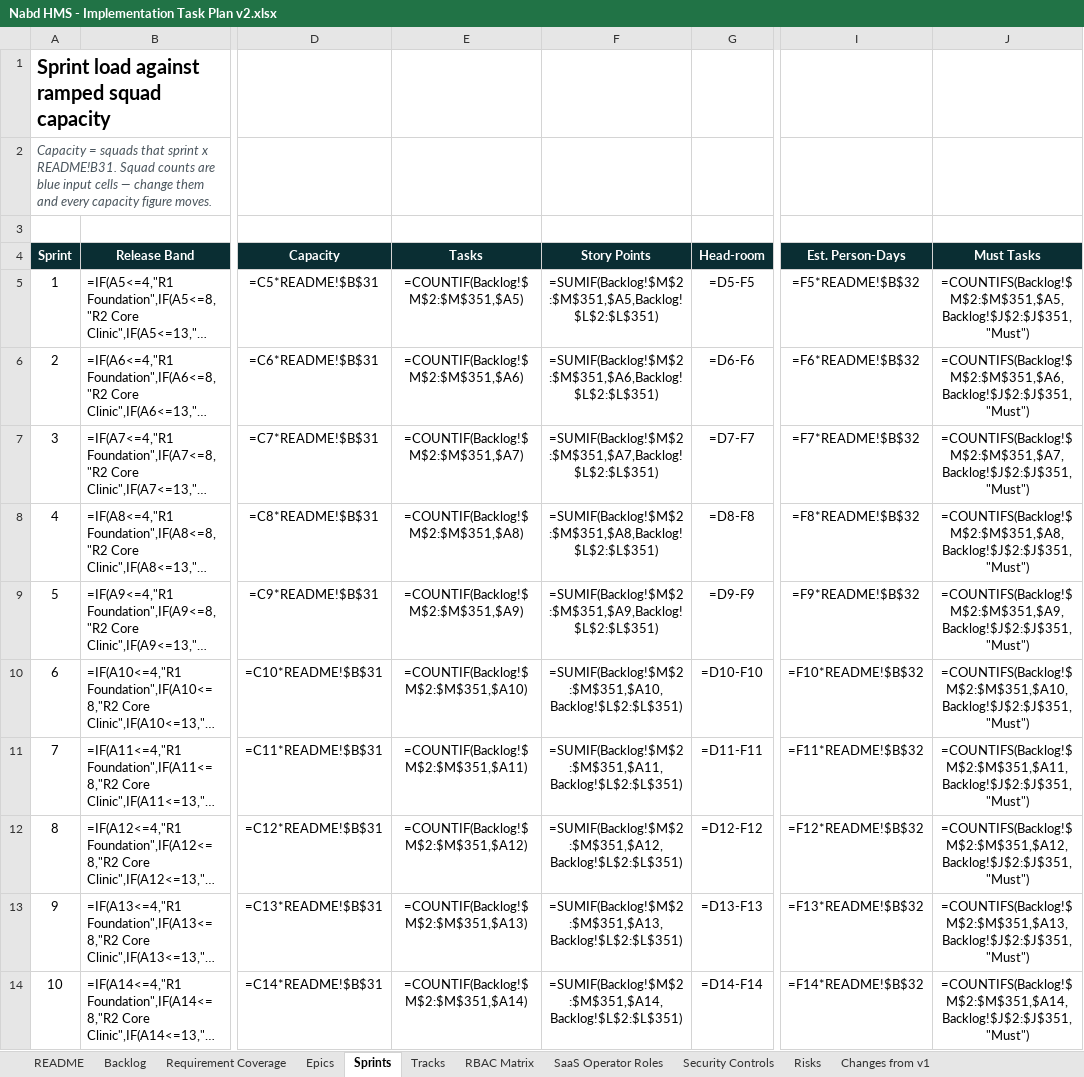
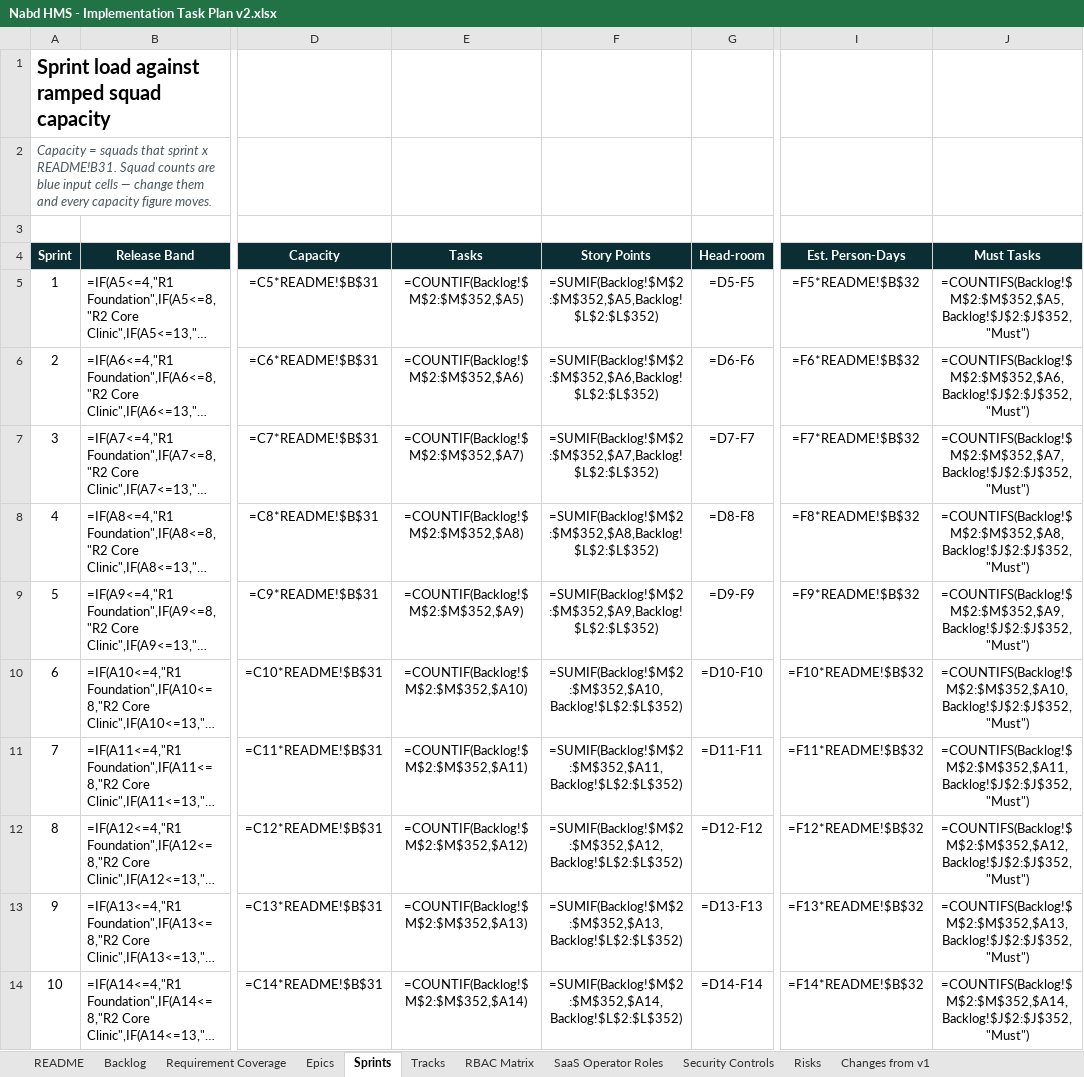
Before and after one commit to silpachandran08-web/Nabd, an Excel workbook: Nabd HMS - Implementation Task Plan v2.xlsx, sheet Sprints, drawn as a sheet; only a part is shown, gaps mark what is left out; long unchanged cells end in …; values as stored, in another font and other column widths than the file's, no borders; formulas without a stored value are shown as written; conditional formats not drawn; the diff covers the shown part only; the diff names each change by its address in the sheet, - before the commit and + after, or states it on an @@ line.

```diff
--- a/Nabd HMS - Implementation Task Plan v2.xlsx (sheet Sprints)
+++ b/Nabd HMS - Implementation Task Plan v2.xlsx (sheet Sprints)
-E5 (Tasks): =COUNTIF(Backlog!$M$2:$M$351,$A5)
+E5 (Tasks): =COUNTIF(Backlog!$M$2:$M$352,$A5)
-F5 (Story Points): =SUMIF(Backlog!$M$2:$M$351,$A5,Backlog!$L$2:$L$351)
+F5 (Story Points): =SUMIF(Backlog!$M$2:$M$352,$A5,Backlog!$L$2:$L$352)
-J5 (Must Tasks): =COUNTIFS(Backlog!$M$2:$M$351,$A5,Backlog!$J$2:$J$351,"Must")
+J5 (Must Tasks): =COUNTIFS(Backlog!$M$2:$M$352,$A5,Backlog!$J$2:$J$352,"Must")
-E6 (Tasks): =COUNTIF(Backlog!$M$2:$M$351,$A6)
+E6 (Tasks): =COUNTIF(Backlog!$M$2:$M$352,$A6)
-F6 (Story Points): =SUMIF(Backlog!$M$2:$M$351,$A6,Backlog!$L$2:$L$351)
+F6 (Story Points): =SUMIF(Backlog!$M$2:$M$352,$A6,Backlog!$L$2:$L$352)
-J6 (Must Tasks): =COUNTIFS(Backlog!$M$2:$M$351,$A6,Backlog!$J$2:$J$351,"Must")
+J6 (Must Tasks): =COUNTIFS(Backlog!$M$2:$M$352,$A6,Backlog!$J$2:$J$352,"Must")
-E7 (Tasks): =COUNTIF(Backlog!$M$2:$M$351,$A7)
+E7 (Tasks): =COUNTIF(Backlog!$M$2:$M$352,$A7)
-F7 (Story Points): =SUMIF(Backlog!$M$2:$M$351,$A7,Backlog!$L$2:$L$351)
+F7 (Story Points): =SUMIF(Backlog!$M$2:$M$352,$A7,Backlog!$L$2:$L$352)
-J7 (Must Tasks): =COUNTIFS(Backlog!$M$2:$M$351,$A7,Backlog!$J$2:$J$351,"Must")
+J7 (Must Tasks): =COUNTIFS(Backlog!$M$2:$M$352,$A7,Backlog!$J$2:$J$352,"Must")
-E8 (Tasks): =COUNTIF(Backlog!$M$2:$M$351,$A8)
+E8 (Tasks): =COUNTIF(Backlog!$M$2:$M$352,$A8)
-F8 (Story Points): =SUMIF(Backlog!$M$2:$M$351,$A8,Backlog!$L$2:$L$351)
+F8 (Story Points): =SUMIF(Backlog!$M$2:$M$352,$A8,Backlog!$L$2:$L$352)
-J8 (Must Tasks): =COUNTIFS(Backlog!$M$2:$M$351,$A8,Backlog!$J$2:$J$351,"Must")
+J8 (Must Tasks): =COUNTIFS(Backlog!$M$2:$M$352,$A8,Backlog!$J$2:$J$352,"Must")
-E9 (Tasks): =COUNTIF(Backlog!$M$2:$M$351,$A9)
+E9 (Tasks): =COUNTIF(Backlog!$M$2:$M$352,$A9)
-F9 (Story Points): =SUMIF(Backlog!$M$2:$M$351,$A9,Backlog!$L$2:$L$351)
+F9 (Story Points): =SUMIF(Backlog!$M$2:$M$352,$A9,Backlog!$L$2:$L$352)
-J9 (Must Tasks): =COUNTIFS(Backlog!$M$2:$M$351,$A9,Backlog!$J$2:$J$351,"Must")
+J9 (Must Tasks): =COUNTIFS(Backlog!$M$2:$M$352,$A9,Backlog!$J$2:$J$352,"Must")
-E10 (Tasks): =COUNTIF(Backlog!$M$2:$M$351,$A10)
+E10 (Tasks): =COUNTIF(Backlog!$M$2:$M$352,$A10)
-F10 (Story Points): =SUMIF(Backlog!$M$2:$M$351,$A10,Backlog!$L$2:$L$351)
+F10 (Story Points): =SUMIF(Backlog!$M$2:$M$352,$A10,Backlog!$L$2:$L$352)
-J10 (Must Tasks): =COUNTIFS(Backlog!$M$2:$M$351,$A10,Backlog!$J$2:$J$351,"Must")
+J10 (Must Tasks): =COUNTIFS(Backlog!$M$2:$M$352,$A10,Backlog!$J$2:$J$352,"Must")
-E11 (Tasks): =COUNTIF(Backlog!$M$2:$M$351,$A11)
+E11 (Tasks): =COUNTIF(Backlog!$M$2:$M$352,$A11)
-F11 (Story Points): =SUMIF(Backlog!$M$2:$M$351,$A11,Backlog!$L$2:$L$351)
+F11 (Story Points): =SUMIF(Backlog!$M$2:$M$352,$A11,Backlog!$L$2:$L$352)
-J11 (Must Tasks): =COUNTIFS(Backlog!$M$2:$M$351,$A11,Backlog!$J$2:$J$351,"Must")
+J11 (Must Tasks): =COUNTIFS(Backlog!$M$2:$M$352,$A11,Backlog!$J$2:$J$352,"Must")
-E12 (Tasks): =COUNTIF(Backlog!$M$2:$M$351,$A12)
+E12 (Tasks): =COUNTIF(Backlog!$M$2:$M$352,$A12)
-F12 (Story Points): =SUMIF(Backlog!$M$2:$M$351,$A12,Backlog!$L$2:$L$351)
+F12 (Story Points): =SUMIF(Backlog!$M$2:$M$352,$A12,Backlog!$L$2:$L$352)
-J12 (Must Tasks): =COUNTIFS(Backlog!$M$2:$M$351,$A12,Backlog!$J$2:$J$351,"Must")
+J12 (Must Tasks): =COUNTIFS(Backlog!$M$2:$M$352,$A12,Backlog!$J$2:$J$352,"Must")
-E13 (Tasks): =COUNTIF(Backlog!$M$2:$M$351,$A13)
+E13 (Tasks): =COUNTIF(Backlog!$M$2:$M$352,$A13)
-F13 (Story Points): =SUMIF(Backlog!$M$2:$M$351,$A13,Backlog!$L$2:$L$351)
+F13 (Story Points): =SUMIF(Backlog!$M$2:$M$352,$A13,Backlog!$L$2:$L$352)
-J13 (Must Tasks): =COUNTIFS(Backlog!$M$2:$M$351,$A13,Backlog!$J$2:$J$351,"Must")
+J13 (Must Tasks): =COUNTIFS(Backlog!$M$2:$M$352,$A13,Backlog!$J$2:$J$352,"Must")
-E14 (Tasks): =COUNTIF(Backlog!$M$2:$M$351,$A14)
+E14 (Tasks): =COUNTIF(Backlog!$M$2:$M$352,$A14)
-F14 (Story Points): =SUMIF(Backlog!$M$2:$M$351,$A14,Backlog!$L$2:$L$351)
+F14 (Story Points): =SUMIF(Backlog!$M$2:$M$352,$A14,Backlog!$L$2:$L$352)
-J14 (Must Tasks): =COUNTIFS(Backlog!$M$2:$M$351,$A14,Backlog!$J$2:$J$351,"Must")
+J14 (Must Tasks): =COUNTIFS(Backlog!$M$2:$M$352,$A14,Backlog!$J$2:$J$352,"Must")
```
Also changed, not shown: 39 edited cells elsewhere in this sheet, sheet Epics, sheet Tracks, sheet Backlog.
